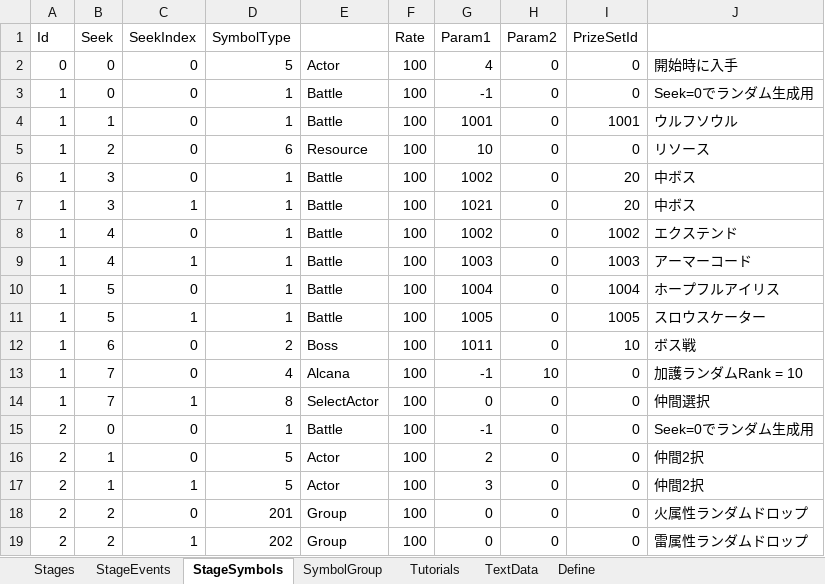
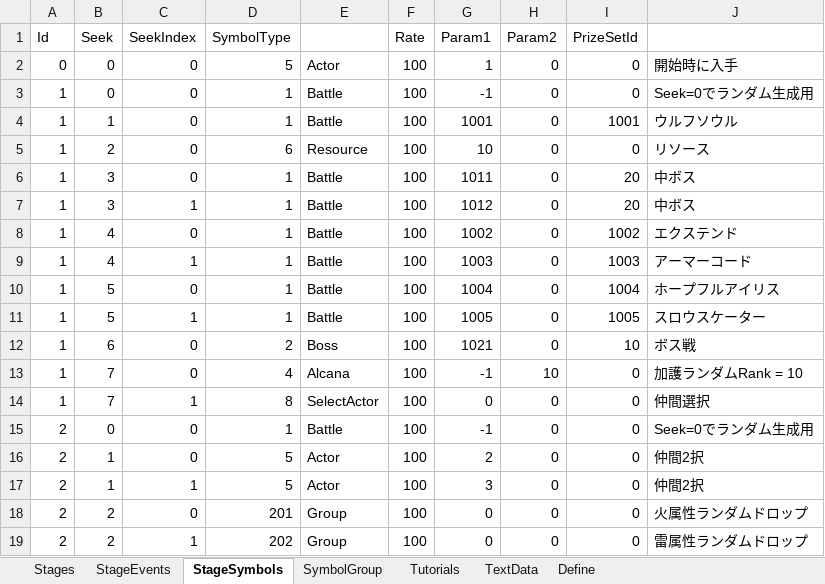
Before and after one commit to seedsclaft/unity, an Excel workbook: Assets/Data/Stages.xlsx, sheet StageSymbols, drawn as a sheet; only a part is shown; values as stored, in another font and other column widths than the file's, no borders; the diff names each change by its address in the sheet, - before the commit and + after, or states it on an @@ line.

```diff
--- a/Assets/Data/Stages.xlsx (sheet StageSymbols)
+++ b/Assets/Data/Stages.xlsx (sheet StageSymbols)
-G2 (Param1): 4
+G2 (Param1): 1
-G6 (Param1): 1002
+G6 (Param1): 1011
-G7 (Param1): 1021
+G7 (Param1): 1012
-G12 (Param1): 1011
+G12 (Param1): 1021
```
Also changed, not shown: Assets/Data/Enemies.xlsx, Assets/Data/Skills.xlsx, 10 other files.
